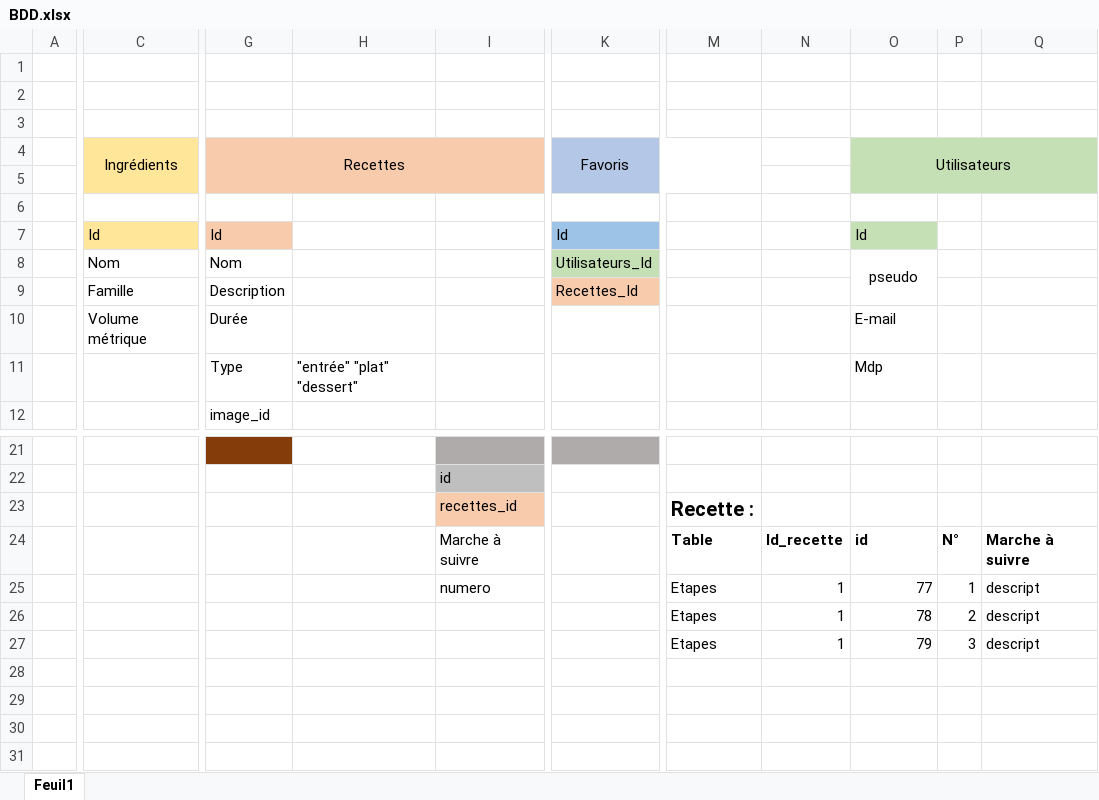
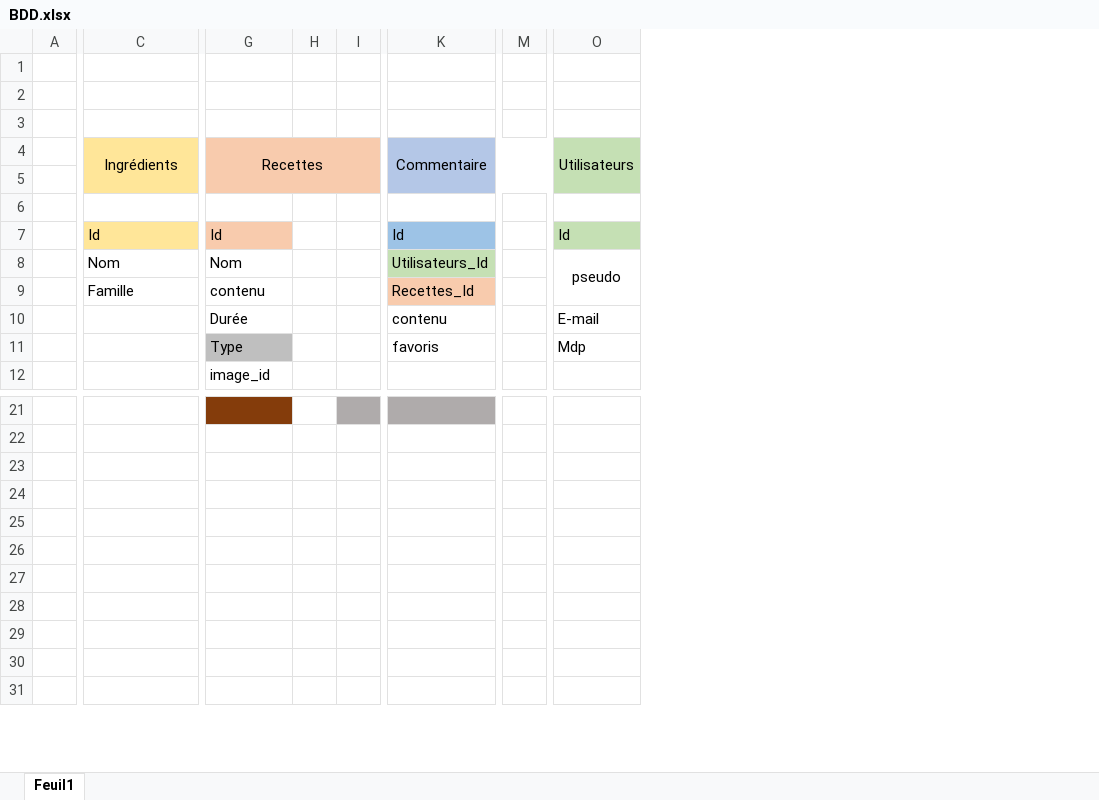
Before and after one commit to Pitoyable/Fond-de-Placard, an Excel workbook: BDD/BDD.xlsx, sheet Feuil1, drawn as a sheet; only a part is shown, gaps mark what is left out; values as stored, in another font and other column widths than the file's, no borders; removed rows and columns are numbered as before the commit, all else as after; rows hold the shown columns only; the diff covers the shown part only; the diff names each change by its address in the sheet, - before the commit and + after, or states it on an @@ line.

Commit message:
maj BDD excel

```diff
--- a/BDD/BDD.xlsx (sheet Feuil1)
+++ b/BDD/BDD.xlsx (sheet Feuil1)
-column H, row 11: "entrée" "plat" "dessert"
-column I, rows 22-25: id | recettes_id | Marche à suivre | numero
+column H, empty
+column I, empty
-column M, rows 23-27: Recette : | Table | Etapes | Etapes | Etapes
-column N, rows 24-27: Id_recette | 1 | 1 | 1
+column M, empty
-column P, rows 24-27: N° | 1 | 2 | 3
-column Q, rows 24-27: Marche à suivre | descript | descript | descript
-K4: Favoris
+K4: Commentaire
-G9: Description
+G9: contenu
-C10: Volume métrique
+C10: (empty)
-K10: (empty)
+K10: contenu
-G11 fill: none
+G11 fill: #BFBFBF
-K11: (empty)
+K11: favoris
-O24: id
+O24: (empty)
-row 25:  |  |  |  | numero |  | Etapes | 1 | 77 | 1 | descript
+row 25: (empty)
-row 26:  |  |  |  |  |  | Etapes | 1 | 78 | 2 | descript
+row 26: (empty)
-row 27:  |  |  |  |  |  | Etapes | 1 | 79 | 3 | descript
+row 27: (empty)
```
Also changed, not shown: 1 added column elsewhere in this sheet.
